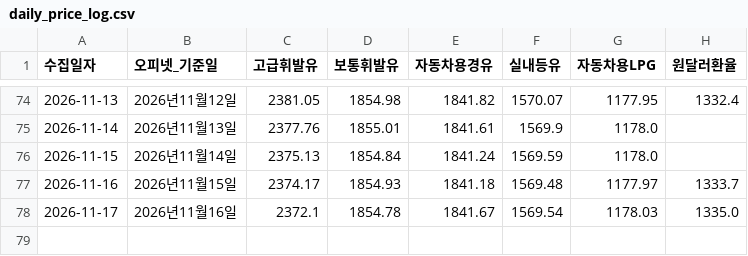
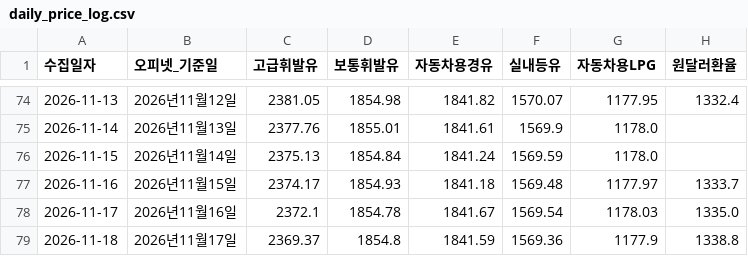
Before and after one commit to jinbala-JWS/JWS-web-DB-Projects, a CSV file: CPI/일별가격추적/daily_price_log.csv, drawn as a sheet; only a part is shown, gaps mark what is left out.

```diff
--- a/CPI/일별가격추적/daily_price_log.csv
+++ b/CPI/일별가격추적/daily_price_log.csv
@@ -78 +78,2 @@
 2026-11-17,2026년11월16일,2372.1,1854.78,1841.67,1569.54,1178.03,1335.0
+2026-11-18,2026년11월17일,2369.37,1854.8,1841.59,1569.36,1177.9,1338.8
```
Also changed, not shown: 1 other file.
